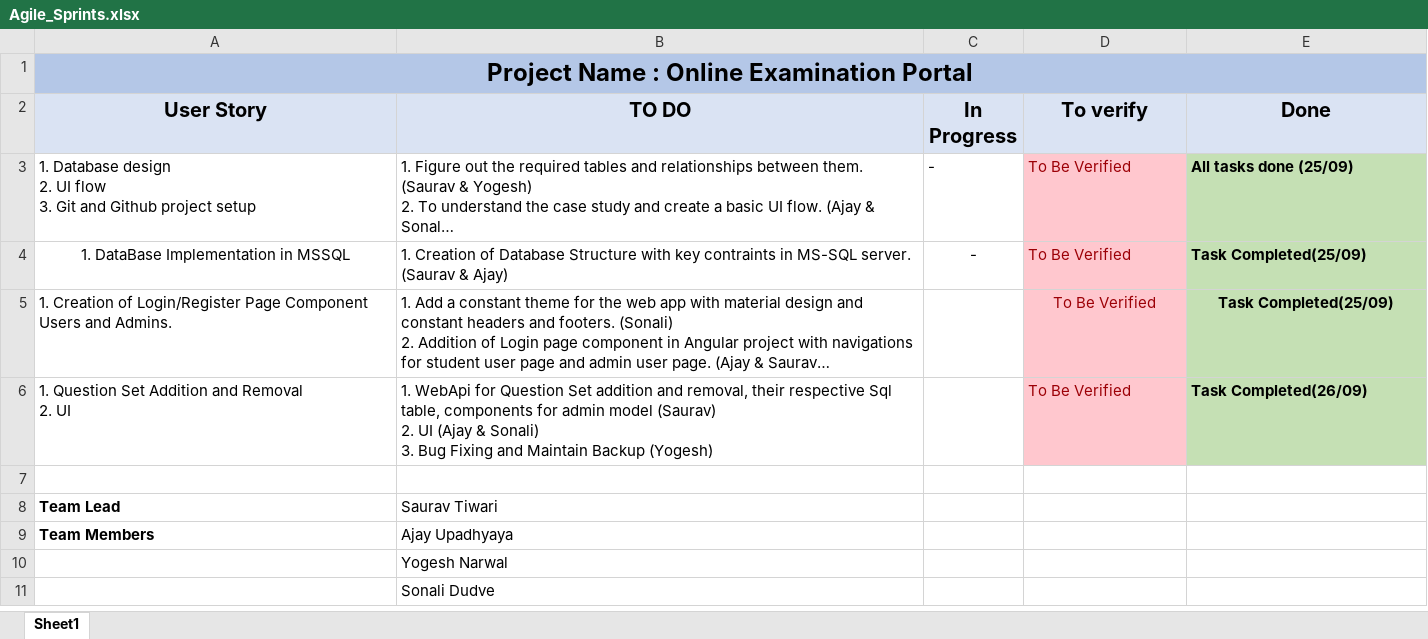
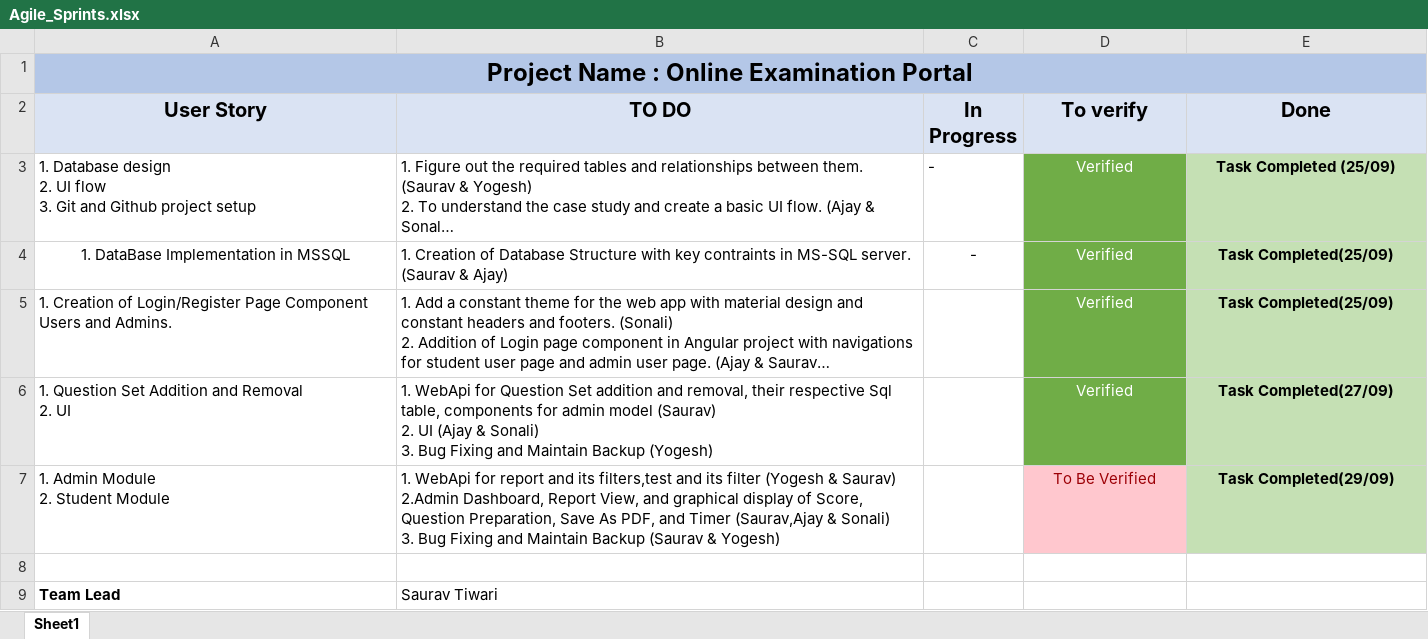
Before and after one commit to sauravtiwari99/OnlineExam, an Excel workbook: Scrum Board/Agile_Sprints.xlsx, sheet Sheet1, drawn as a sheet; only a part is shown; the shorter side is filled out with more unchanged rows; long unchanged cells end in …; values as stored, in another font and other column widths than the file's, no borders; ↵ is a line break in a cell; the diff names each change by its address in the sheet, - before the commit and + after, or states it on an @@ line.

Commit message:
Agile Sprints Done

```diff
--- a/Scrum Board/Agile_Sprints.xlsx (sheet Sheet1)
+++ b/Scrum Board/Agile_Sprints.xlsx (sheet Sheet1)
-D3:D6 (To verify): To Be Verified
+D3:D6 (To verify): Verified
-D3:E4 alignment: left
+D3:E4 alignment: center
@@ D3:D6 fill: #FFC7CE → #70AD47, text colour: #9C0006 → #FFFFFF @@
-E3 (Done): All tasks done (25/09)
+E3 (Done): Task Completed (25/09)
-D6:E6 alignment: left
+D6:E6 alignment: center
-E6 (Done): Task Completed(26/09)
+E6 (Done): Task Completed(27/09)
+row 7: 1. Admin Module ↵ 2. Student Module | 1. WebApi for report and its filters,test and its filter (Yogesh & Saurav) ↵ 2.Admin Dashboard, Report View, and graphical display of Score, Question Preparation, Save As PDF, and Timer (Saurav,Ajay & Sonali) ↵ 3. Bug Fixing and Maintain Backup (Saurav & Yogesh) |  | To Be Verified | Task Completed(29/09)
```
